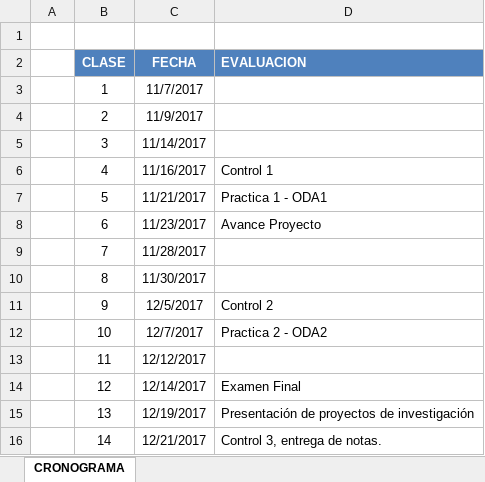
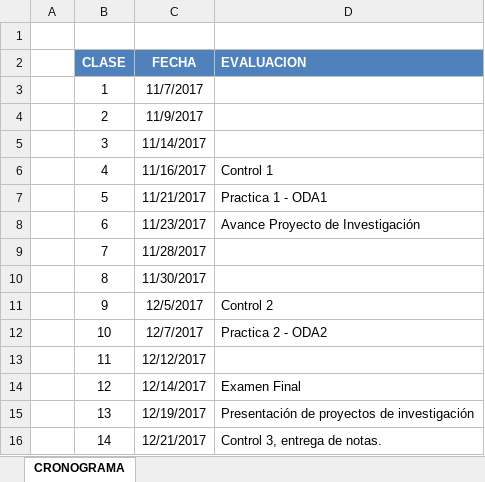
Before and after one commit to gcoronelc/UCS_TBD_001, an Excel workbook: Doc/Cronograma.xlsx, sheet CRONOGRAMA, drawn as a sheet; values as stored, in another font and other column widths than the file's, no borders; the diff names each change by its address in the sheet, - before the commit and + after, or states it on an @@ line.

Commit message:
Clase03

```diff
--- a/Doc/Cronograma.xlsx (sheet CRONOGRAMA)
+++ b/Doc/Cronograma.xlsx (sheet CRONOGRAMA)
-D8 (EVALUACION): Avance Proyecto
+D8 (EVALUACION): Avance Proyecto de Investigación
```
Also changed, not shown: 12 other files.
